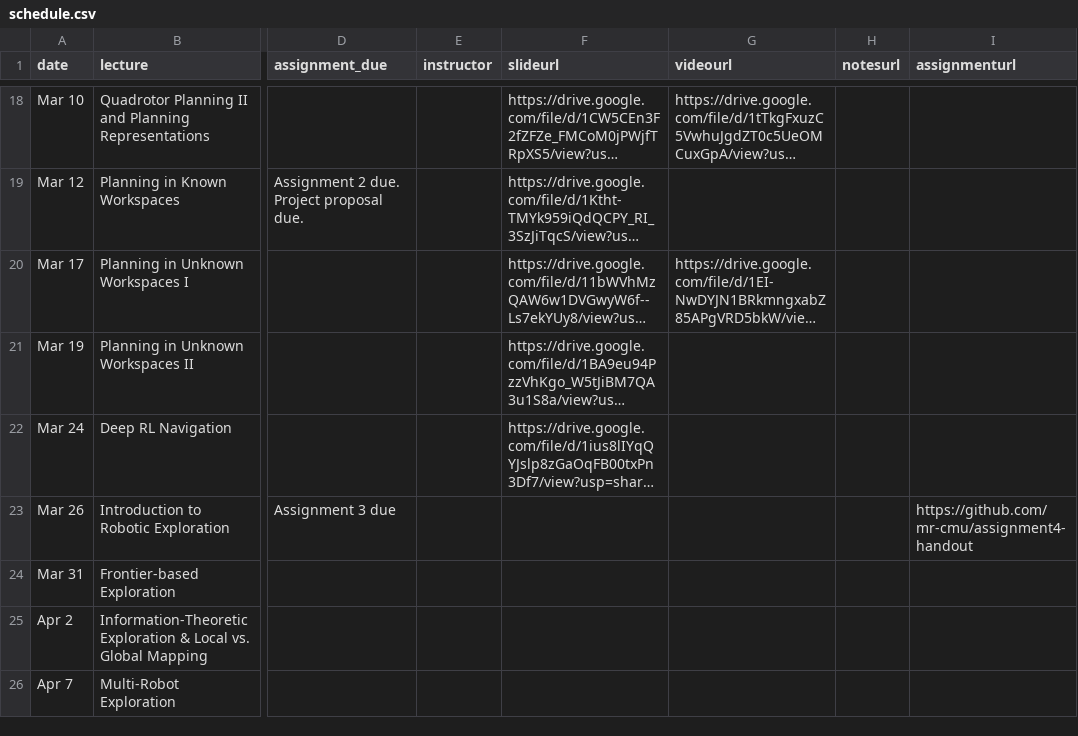
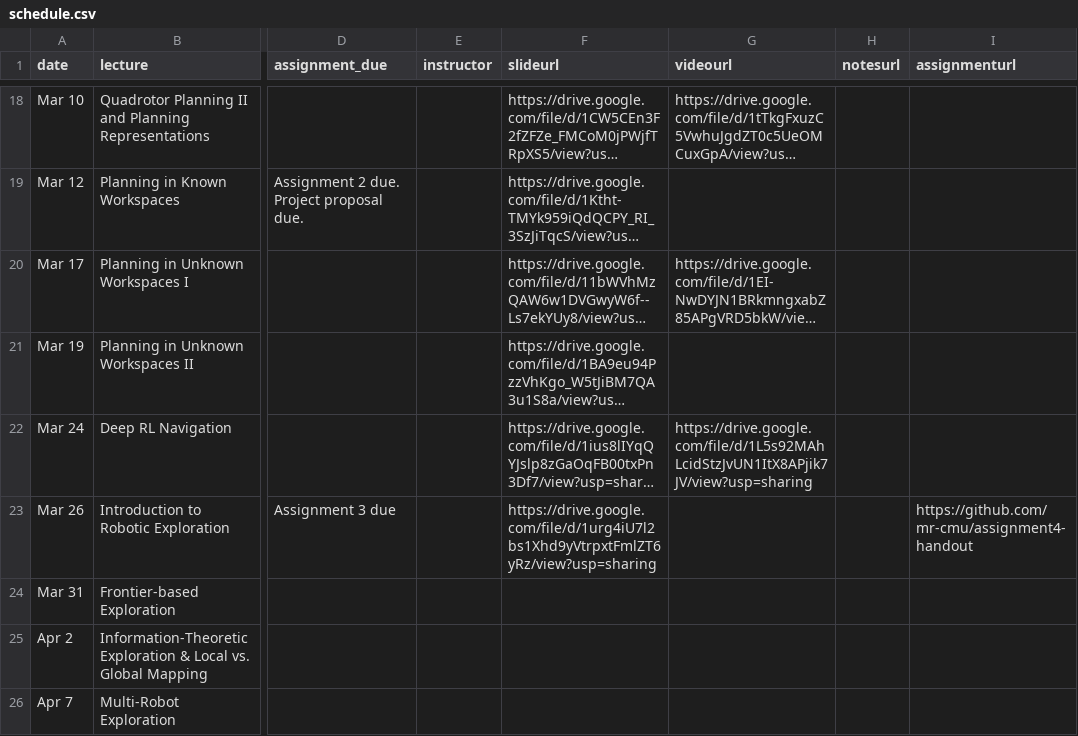
Before and after one commit to mr-cmu/mr-cmu.github.io, a CSV file: _data/schedule.csv, drawn as a sheet; only a part is shown, gaps mark what is left out; long unchanged cells end in …; the diff names each change by its address in the sheet, - before the commit and + after, or states it on an @@ line.

Commit message:
Add intro to exploration lecture slides and video for deep rl

```diff
--- a/_data/schedule.csv
+++ b/_data/schedule.csv
-G22 (videourl): (empty)
+G22 (videourl): https://drive.google.com/file/d/1L5s92MAhLcidStzJvUN1ItX8APjik7JV/view?usp=sharing
-F23 (slideurl): (empty)
+F23 (slideurl): https://drive.google.com/file/d/1urg4iU7l2bs1Xhd9yVtrpxtFmlZT6yRz/view?usp=sharing
```
